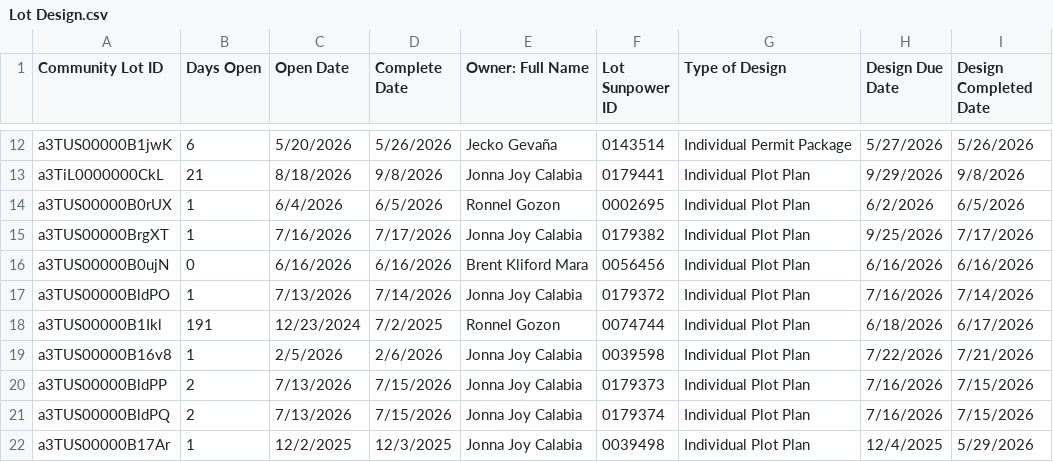
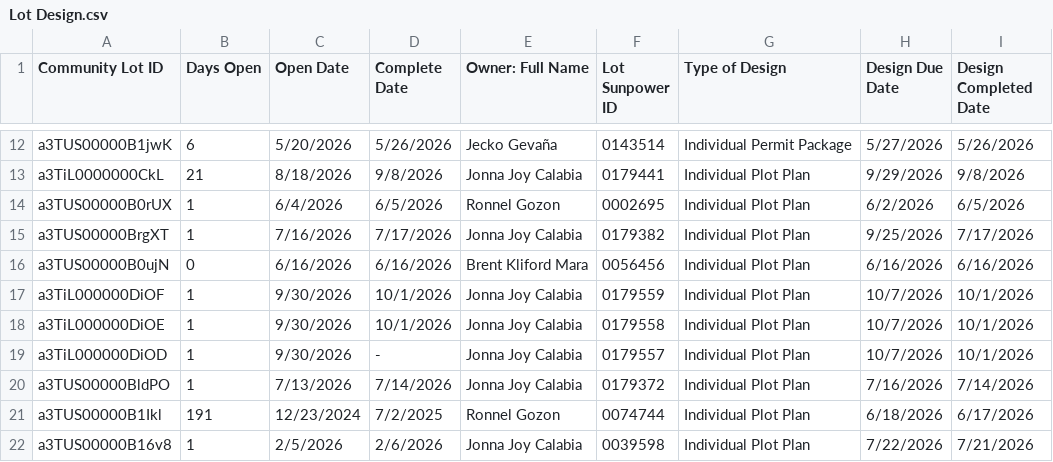
Before and after one commit to newhomes-ops/design-andon, a CSV file: Lot Design.csv, drawn as a sheet; only a part is shown, gaps mark what is left out; the shorter side is filled out with more unchanged rows; the diff names each change by its address in the sheet, - before the commit and + after, or states it on an @@ line.

```diff
--- a/Lot Design.csv
+++ b/Lot Design.csv
+row 17: a3TiL000000DiOF | 1 | 9/30/2026 | 10/1/2026 | Jonna Joy Calabia | 0179559 | Individual Plot Plan | 10/7/2026 | 10/1/2026
+row 18: a3TiL000000DiOE | 1 | 9/30/2026 | 10/1/2026 | Jonna Joy Calabia | 0179558 | Individual Plot Plan | 10/7/2026 | 10/1/2026
+row 19: a3TiL000000DiOD | 1 | 9/30/2026 | - | Jonna Joy Calabia | 0179557 | Individual Plot Plan | 10/7/2026 | 10/1/2026
```
Also changed, not shown: Lot QA.csv.
